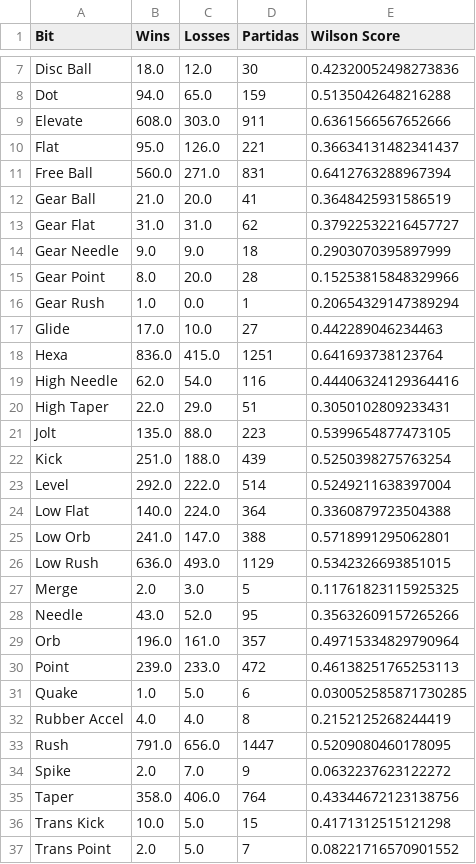
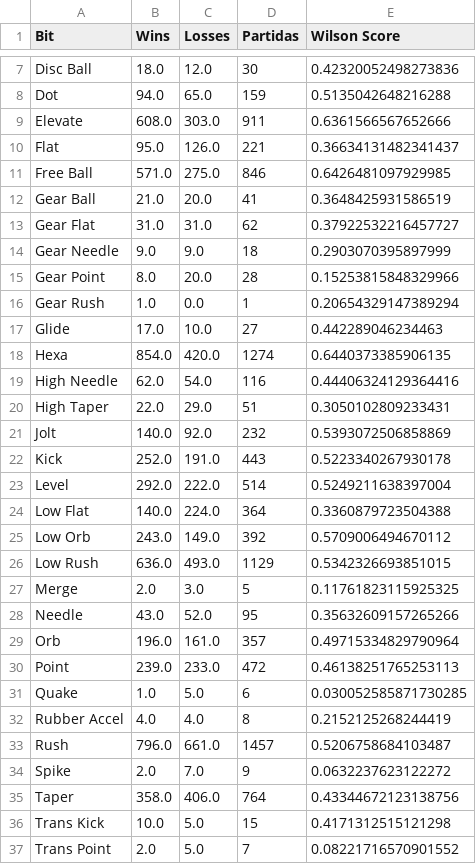
Before and after one commit to Fujennai/Beyblade-Competitive-Data-Tools, a CSV file: bit_stats.csv, drawn as a sheet; only a part is shown, gaps mark what is left out.

```diff
--- a/bit_stats.csv
+++ b/bit_stats.csv
@@ -10,3 +10,3 @@ Elevate,608.0,303.0,911,0.6361566567652666
 Flat,95.0,126.0,221,0.36634131482341437
-Free Ball,560.0,271.0,831,0.6412763288967394
+Free Ball,571.0,275.0,846,0.6426481097929985
 Gear Ball,21.0,20.0,41,0.3648425931586519
@@ -17,10 +17,10 @@ Gear Rush,1.0,0.0,1,0.20654329147389294
 Glide,17.0,10.0,27,0.442289046234463
-Hexa,836.0,415.0,1251,0.641693738123764
+Hexa,854.0,420.0,1274,0.6440373385906135
 High Needle,62.0,54.0,116,0.44406324129364416
 High Taper,22.0,29.0,51,0.3050102809233431
-Jolt,135.0,88.0,223,0.5399654877473105
-Kick,251.0,188.0,439,0.5250398275763254
+Jolt,140.0,92.0,232,0.5393072506858869
+Kick,252.0,191.0,443,0.5223340267930178
 Level,292.0,222.0,514,0.5249211638397004
 Low Flat,140.0,224.0,364,0.3360879723504388
-Low Orb,241.0,147.0,388,0.5718991295062801
+Low Orb,243.0,149.0,392,0.5709006494670112
 Low Rush,636.0,493.0,1129,0.5342326693851015
@@ -32,3 +32,3 @@ Quake,1.0,5.0,6,0.030052585871730285
 Rubber Accel,4.0,4.0,8,0.2152125268244419
-Rush,791.0,656.0,1447,0.5209080460178095
+Rush,796.0,661.0,1457,0.5206758684103487
 Spike,2.0,7.0,9,0.0632237623122272
```
Also changed, not shown: blade_stats.csv, ratchet_stats.csv, 2 other files.
